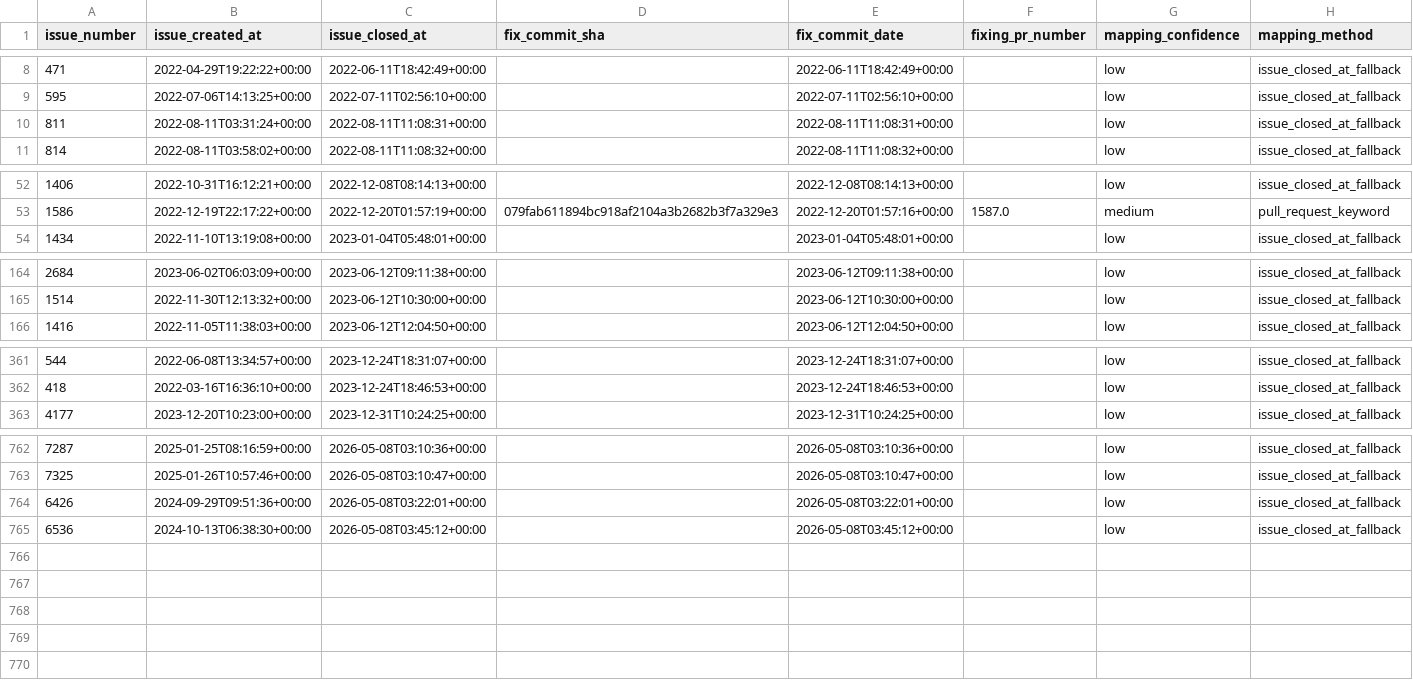
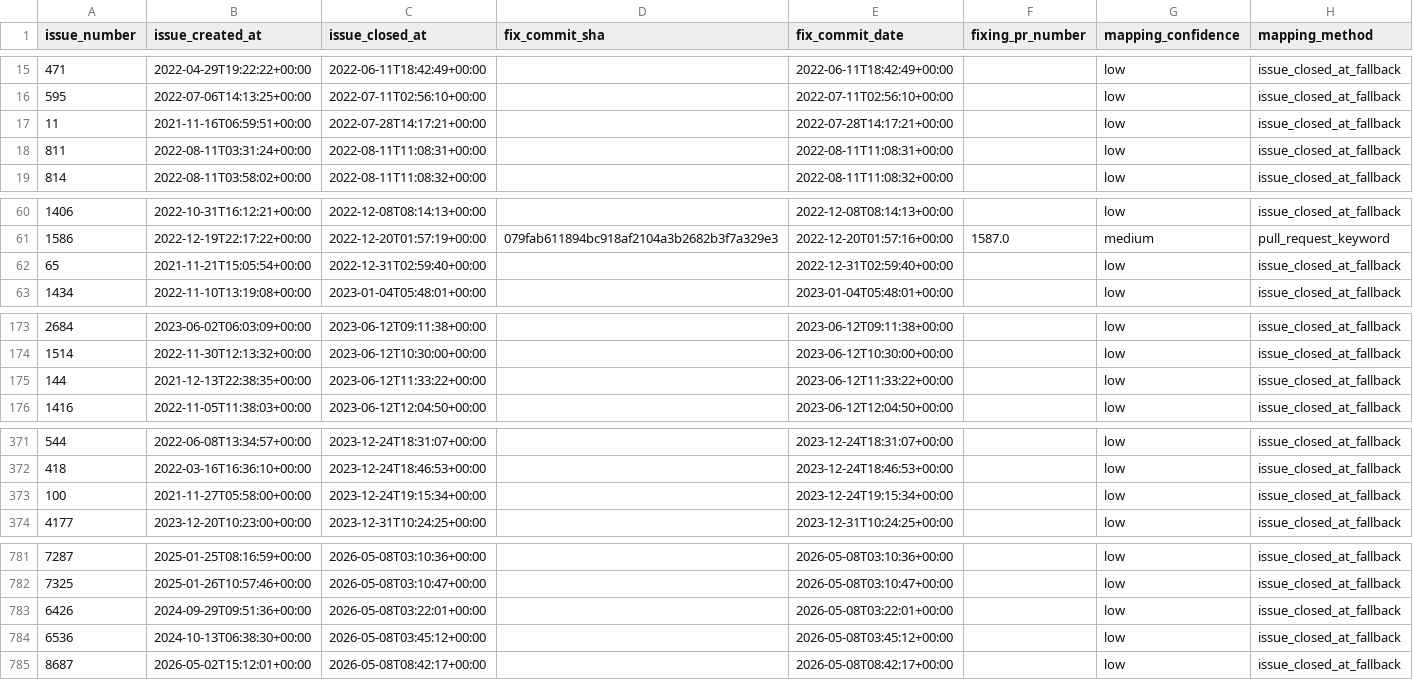
Before and after one commit to randomhaziq/dora-appflowy-analyzer, a CSV file: data/processed/fix_mappings.csv, drawn as a sheet; only a part is shown, gaps mark what is left out; the diff covers the shown part only.

```diff
--- a/data/processed/fix_mappings.csv
+++ b/data/processed/fix_mappings.csv
@@ -9,2 +16,3 @@ issue_number,issue_created_at,issue_closed_at,fix_commit_sha,fix_commit_date,fix
 595,2022-07-06T14:13:25+00:00,2022-07-11T02:56:10+00:00,,2022-07-11T02:56:10+00:00,,low,issue_closed_at_fallback
+11,2021-11-16T06:59:51+00:00,2022-07-28T14:17:21+00:00,,2022-07-28T14:17:21+00:00,,low,issue_closed_at_fallback
 811,2022-08-11T03:31:24+00:00,2022-08-11T11:08:31+00:00,,2022-08-11T11:08:31+00:00,,low,issue_closed_at_fallback
@@ -53,2 +61,3 @@ issue_number,issue_created_at,issue_closed_at,fix_commit_sha,fix_commit_date,fix
 1586,2022-12-19T22:17:22+00:00,2022-12-20T01:57:19+00:00,079fab611894bc918af2104a3b2682b3f7a329e3,2022-12-20T01:57:16+00:00,1587.0,medium,pull_request_keyword
+65,2021-11-21T15:05:54+00:00,2022-12-31T02:59:40+00:00,,2022-12-31T02:59:40+00:00,,low,issue_closed_at_fallback
 1434,2022-11-10T13:19:08+00:00,2023-01-04T05:48:01+00:00,,2023-01-04T05:48:01+00:00,,low,issue_closed_at_fallback
@@ -165,2 +174,3 @@ issue_number,issue_created_at,issue_closed_at,fix_commit_sha,fix_commit_date,fix
 1514,2022-11-30T12:13:32+00:00,2023-06-12T10:30:00+00:00,,2023-06-12T10:30:00+00:00,,low,issue_closed_at_fallback
+144,2021-12-13T22:38:35+00:00,2023-06-12T11:33:22+00:00,,2023-06-12T11:33:22+00:00,,low,issue_closed_at_fallback
 1416,2022-11-05T11:38:03+00:00,2023-06-12T12:04:50+00:00,,2023-06-12T12:04:50+00:00,,low,issue_closed_at_fallback
@@ -362,2 +372,3 @@ issue_number,issue_created_at,issue_closed_at,fix_commit_sha,fix_commit_date,fix
 418,2022-03-16T16:36:10+00:00,2023-12-24T18:46:53+00:00,,2023-12-24T18:46:53+00:00,,low,issue_closed_at_fallback
+100,2021-11-27T05:58:00+00:00,2023-12-24T19:15:34+00:00,,2023-12-24T19:15:34+00:00,,low,issue_closed_at_fallback
 4177,2023-12-20T10:23:00+00:00,2023-12-31T10:24:25+00:00,,2023-12-31T10:24:25+00:00,,low,issue_closed_at_fallback
@@ -765 +784,2 @@ issue_number,issue_created_at,issue_closed_at,fix_commit_sha,fix_commit_date,fix
 6536,2024-10-13T06:38:30+00:00,2026-05-08T03:45:12+00:00,,2026-05-08T03:45:12+00:00,,low,issue_closed_at_fallback
+8687,2026-05-02T15:12:01+00:00,2026-05-08T08:42:17+00:00,,2026-05-08T08:42:17+00:00,,low,issue_closed_at_fallback
```
Also changed, not shown: 15 added rows and 4 moved rows elsewhere in this file, data/processed/deployments.csv, data/processed/failures.csv, 14 other files.
